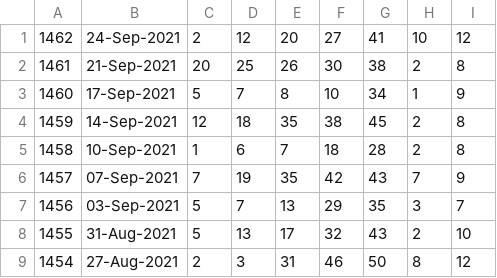
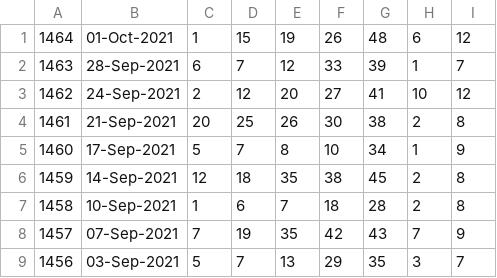
Before and after one commit to pastorcmentarny/DomJavaKB, a CSV file: data/lotto/euro-all-draws.csv, drawn as a sheet; only a part is shown; the shorter side is filled out with more unchanged rows; the diff names each change by its address in the sheet, - before the commit and + after, or states it on an @@ line.

```diff
--- a/data/lotto/euro-all-draws.csv
+++ b/data/lotto/euro-all-draws.csv
+row 1: 1464 | 01-Oct-2021 | 1 | 15 | 19 | 26 | 48 | 6 | 12
+row 2: 1463 | 28-Sep-2021 | 6 | 7 | 12 | 33 | 39 | 1 | 7
```
Also changed, not shown: data/lotto/euro-hotpicks-all-draws.csv, data/lotto/lotto-hotpicks-all-draws.csv, 5 other files.
